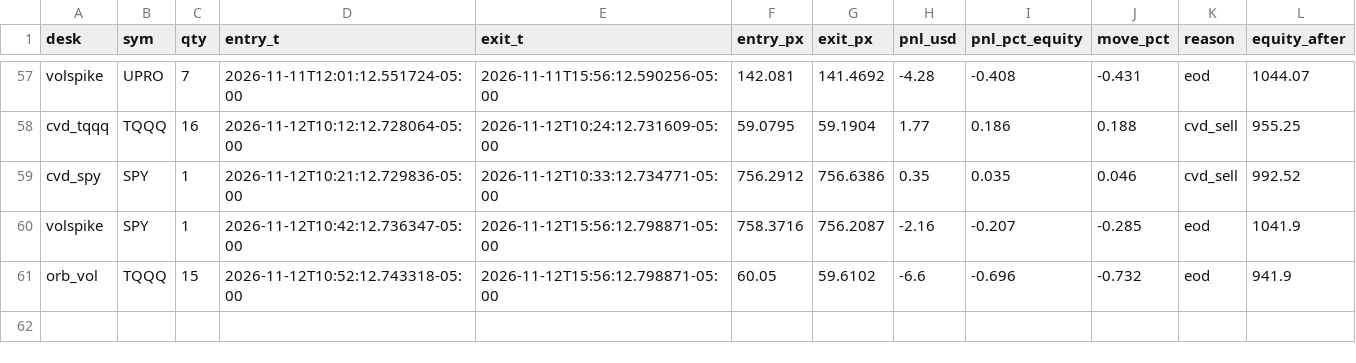
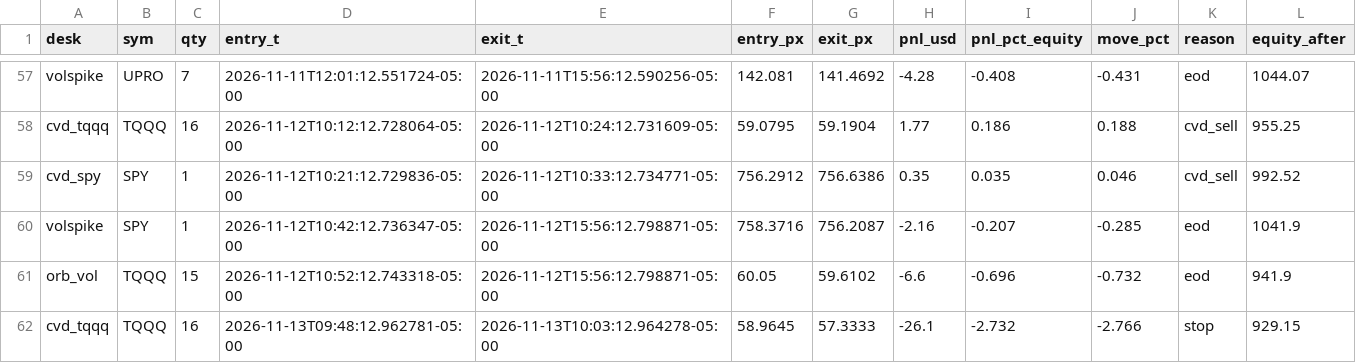
Before and after one commit to vivekgomathinayagam-ux/Trading-lab, a CSV file: ledger/daytrade_trades.csv, drawn as a sheet; only a part is shown, gaps mark what is left out; the diff names each change by its address in the sheet, - before the commit and + after, or states it on an @@ line.

Commit message:
snapshot 2026-11-13T10:15-05:00

```diff
--- a/ledger/daytrade_trades.csv
+++ b/ledger/daytrade_trades.csv
+row 62: cvd_tqqq | TQQQ | 16 | 2026-11-13T09:48:12.962781-05:00 | 2026-11-13T10:03:12.964278-05:00 | 58.9645 | 57.3333 | -26.1 | -2.732 | -2.766 | stop | 929.15
```
